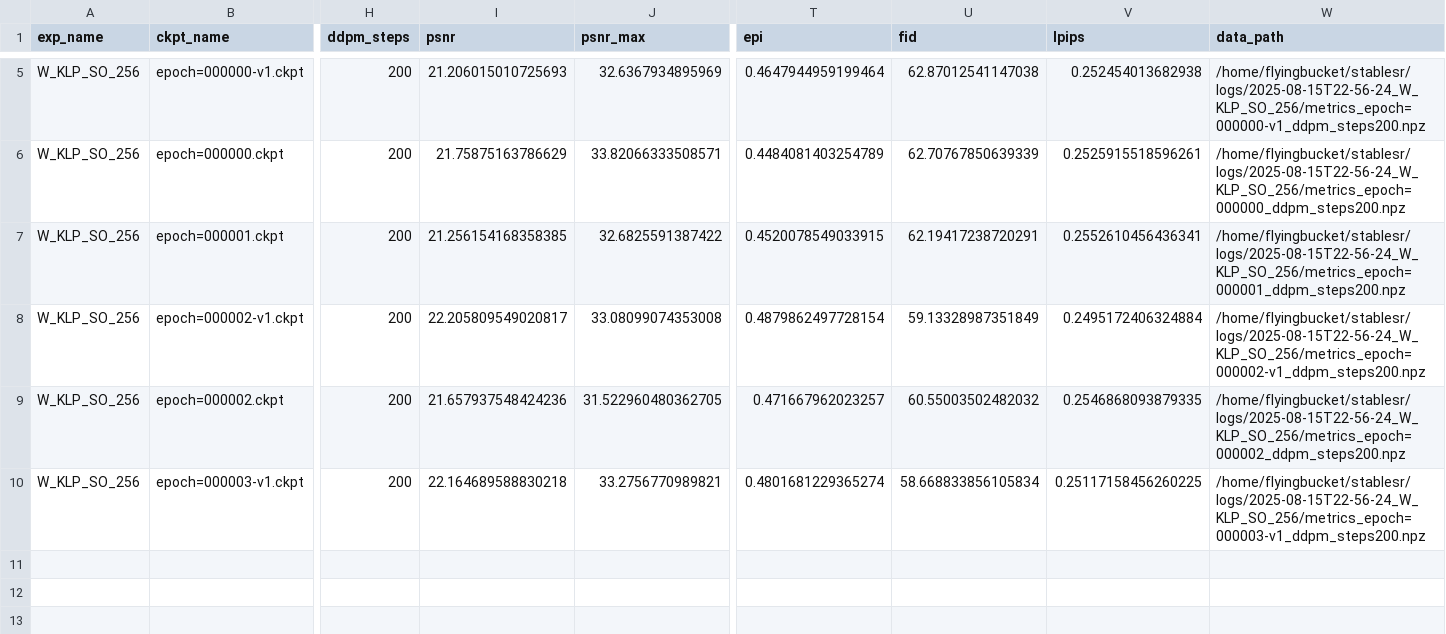
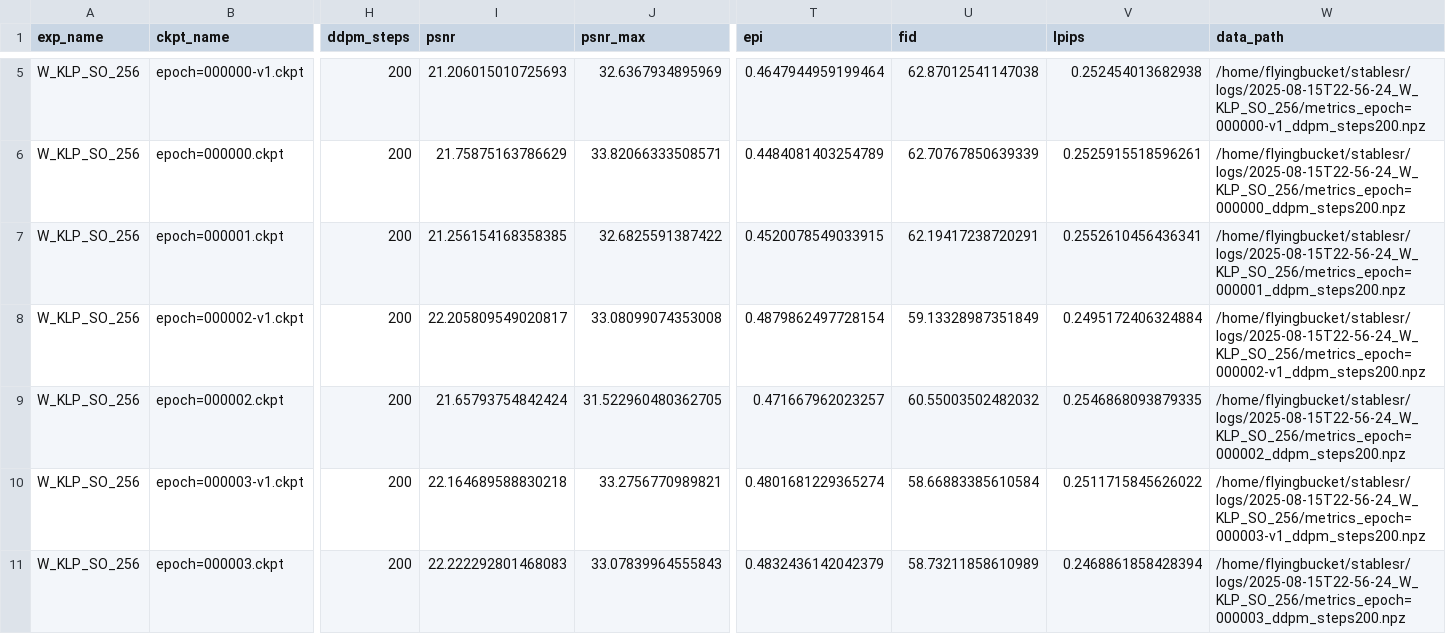
Before and after one commit to flyingbucket/stable_sr, a CSV file: eval_results/eval_W_KLP_SO_256_epochs.csv, drawn as a sheet; only a part is shown, gaps mark what is left out; rows hold the shown columns only; the diff names each change by its address in the sheet, - before the commit and + after, or states it on an @@ line.

Commit message:
update eval_results

```diff
--- a/eval_results/eval_W_KLP_SO_256_epochs.csv
+++ b/eval_results/eval_W_KLP_SO_256_epochs.csv
-I9 (psnr): 21.657937548424236
+I9 (psnr): 21.65793754842424
-U10 (fid): 58.668833856105834
+U10 (fid): 58.66883385610584
-V10 (lpips): 0.25117158456260225
+V10 (lpips): 0.2511715845626022
+row 11: W_KLP_SO_256 | epoch=000003.ckpt | 200 | 22.222292801468083 | 33.07839964555843 | 0.4832436142042379 | 58.73211858610989 | 0.2468861858428394 | /home/flyingbucket/stablesr/logs/2025-08-15T22-56-24_W_KLP_SO_256/metrics_epoch=000003_ddpm_steps200.npz
```
Also changed, not shown: 2 other files.
